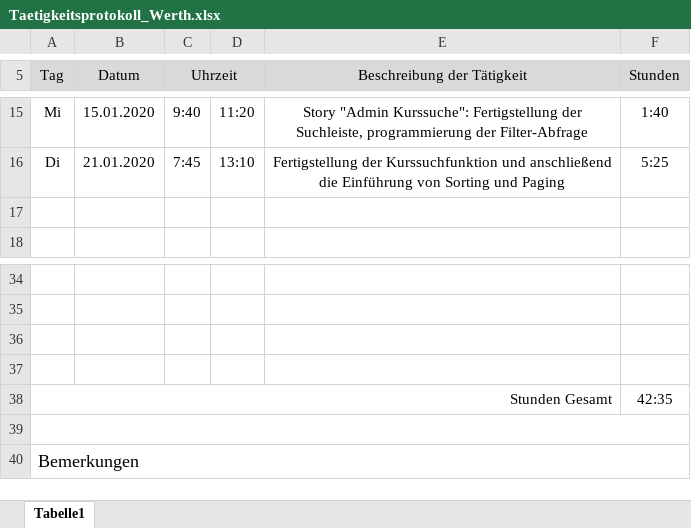
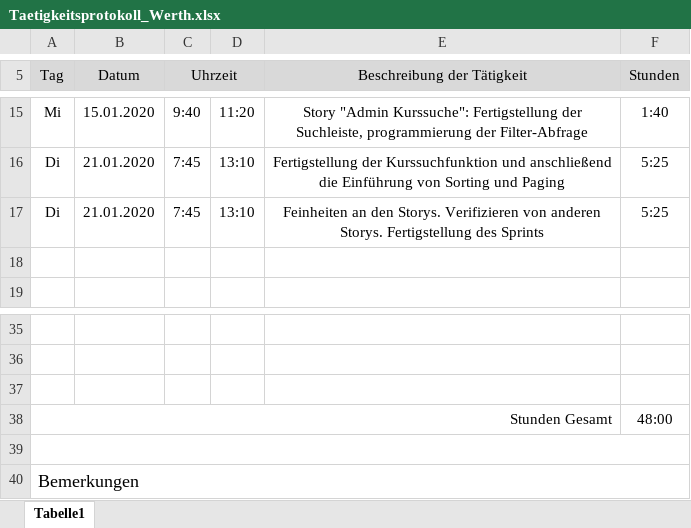
Before and after one commit to AlexanderReiter/Ferienspa-, an Excel workbook: Taetigkeitsprotokolle/Taetigkeitsprotokoll_Werth.xlsx, sheet Tabelle1, drawn as a sheet; only a part is shown, gaps mark what is left out; values as stored, in another font and other column widths than the file's, no borders; charts and pictures not drawn; removed rows and columns are numbered as before the commit, all else as after; the diff names each change by its address in the sheet, - before the commit and + after, or states it on an @@ line.

Commit message:
Taetigkeitsprotokoll letzter Woche

```diff
--- a/Taetigkeitsprotokolle/Taetigkeitsprotokoll_Werth.xlsx (sheet Tabelle1)
+++ b/Taetigkeitsprotokolle/Taetigkeitsprotokoll_Werth.xlsx (sheet Tabelle1)
+row 17: Di | 21.01.2020 | 7:45 | 13:10 | Feinheiten an den Storys. Verifizieren von anderen Storys. Fertigstellung des Sprints | 5:25
-row 37: (empty)
-F38 (Stunden): 42:35
+F38 (Stunden): 48:00
```
Also changed, not shown: formulas that keep their value.
